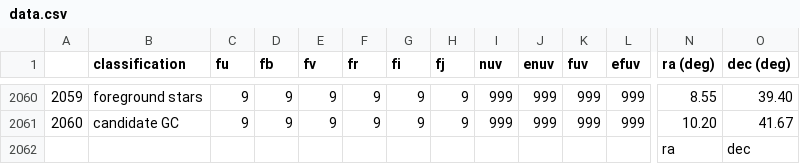
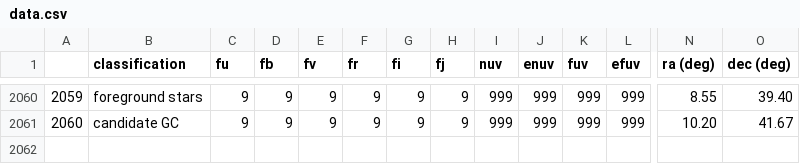
Before and after one commit to monthakan/m31-globular-star-dataset, a CSV file: data.csv, drawn as a sheet; only a part is shown, gaps mark what is left out; rows hold the shown columns only; the diff names each change by its address in the sheet, - before the commit and + after, or states it on an @@ line.

Commit message:
Add files via upload

```diff
--- a/data.csv
+++ b/data.csv
-row 2062:  |  |  |  |  |  |  |  |  |  |  |  | ra | dec
```
